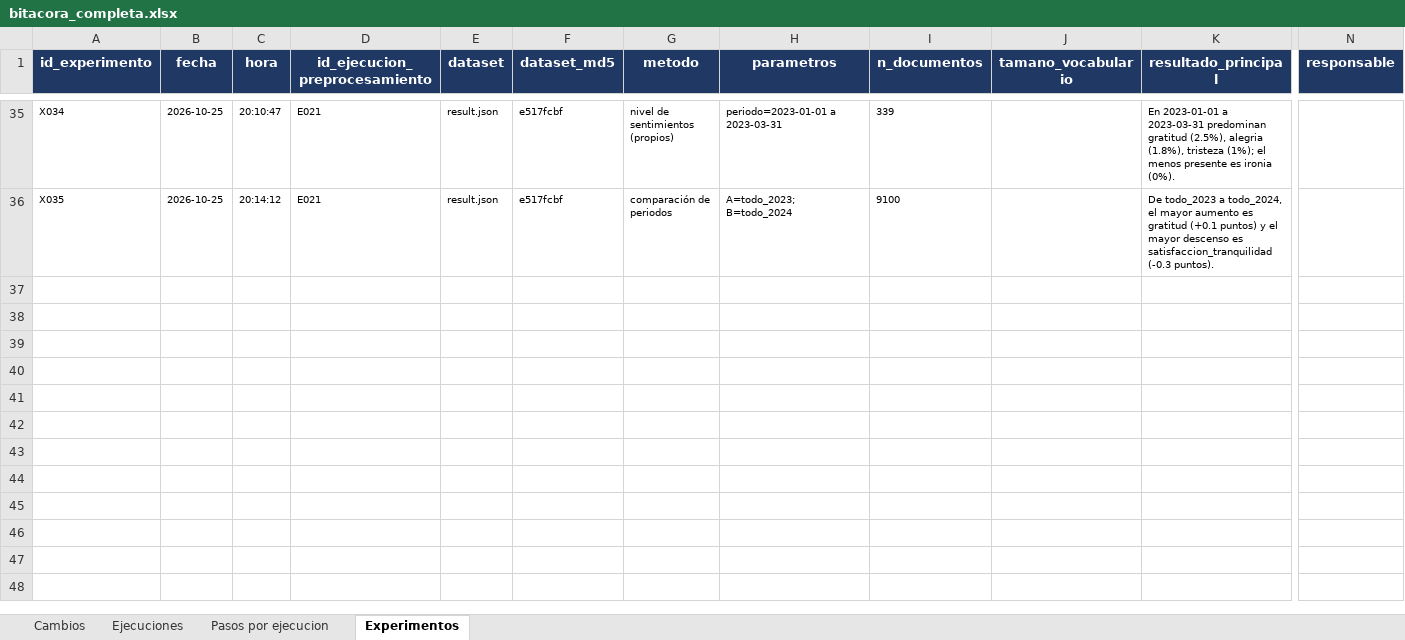
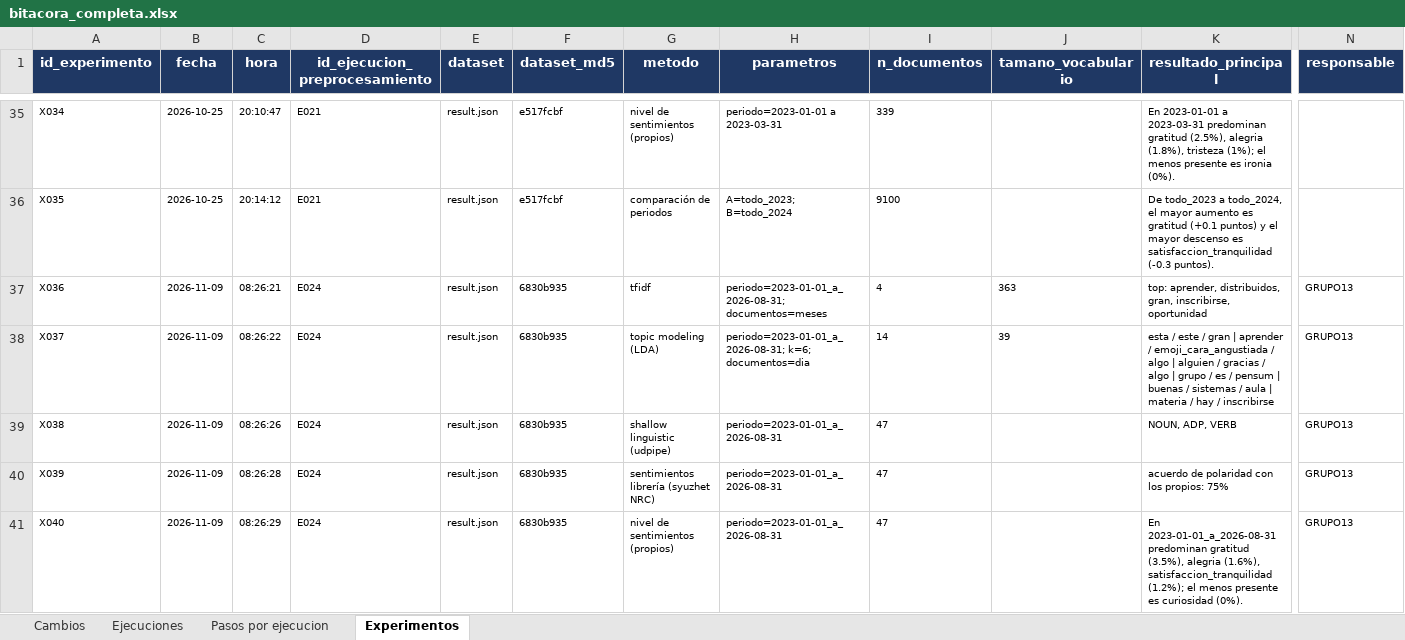
Before and after one commit to MarceloLuque44/AnSent_DT, an Excel workbook: r/bitacoras/bitacora_completa.xlsx, sheet Experimentos, drawn as a sheet; only a part is shown, gaps mark what is left out; values as stored, in another font and other column widths than the file's, no borders; rows hold the shown columns only; the diff covers the shown part only; the diff names each change by its address in the sheet, - before the commit and + after, or states it on an @@ line.

```diff
--- a/r/bitacoras/bitacora_completa.xlsx (sheet Experimentos)
+++ b/r/bitacoras/bitacora_completa.xlsx (sheet Experimentos)
+row 37: X036 | 2026-11-09 | 08:26:21 | E024 | result.json | 6830b935 | tfidf | periodo=2023-01-01_a_2026-08-31; documentos=meses | 4 | 363 | top: aprender, distribuidos, gran, inscribirse, oportunidad | GRUPO13
+row 38: X037 | 2026-11-09 | 08:26:22 | E024 | result.json | 6830b935 | topic modeling (LDA) | periodo=2023-01-01_a_2026-08-31; k=6; documentos=dia | 14 | 39 | esta / este / gran | aprender / emoji_cara_angustiada / algo | alguien / gracias / algo | grupo / es / pensum | buenas / sistemas / aula | materia / hay / inscribirse | GRUPO13
+row 39: X038 | 2026-11-09 | 08:26:26 | E024 | result.json | 6830b935 | shallow linguistic (udpipe) | periodo=2023-01-01_a_2026-08-31 | 47 |  | NOUN, ADP, VERB | GRUPO13
+row 40: X039 | 2026-11-09 | 08:26:28 | E024 | result.json | 6830b935 | sentimientos librería (syuzhet NRC) | periodo=2023-01-01_a_2026-08-31 | 47 |  | acuerdo de polaridad con los propios: 75% | GRUPO13
+row 41: X040 | 2026-11-09 | 08:26:29 | E024 | result.json | 6830b935 | nivel de sentimientos (propios) | periodo=2023-01-01_a_2026-08-31 | 47 |  | En 2023-01-01_a_2026-08-31 predominan gratitud (3.5%), alegria (1.6%), satisfaccion_tranquilidad (1.2%); el menos presente es curiosidad (0%). | GRUPO13
```
Also changed, not shown: 5 added rows elsewhere in this sheet, sheet Pasos por ejecucion, sheet Ejecuciones, sheet Cambios, r/bitacoras/bitacora_limpia.xlsx, 3 other files.
